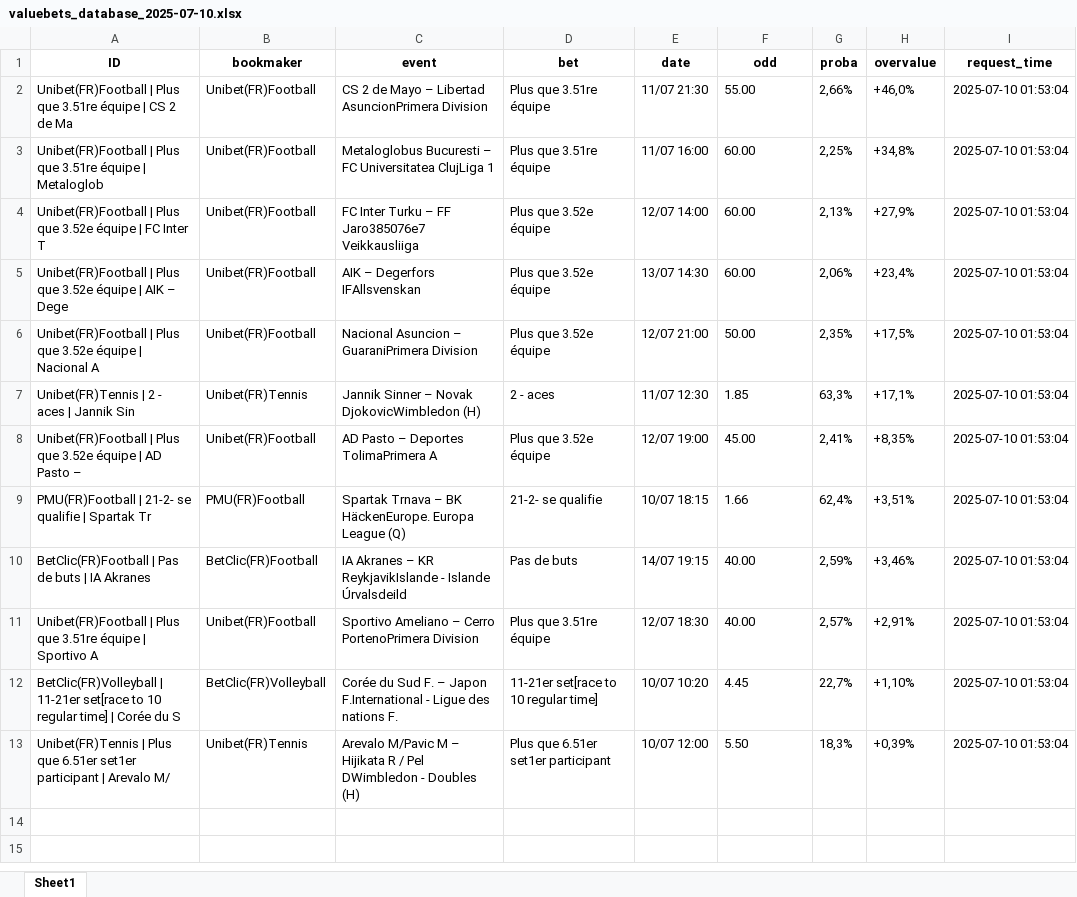
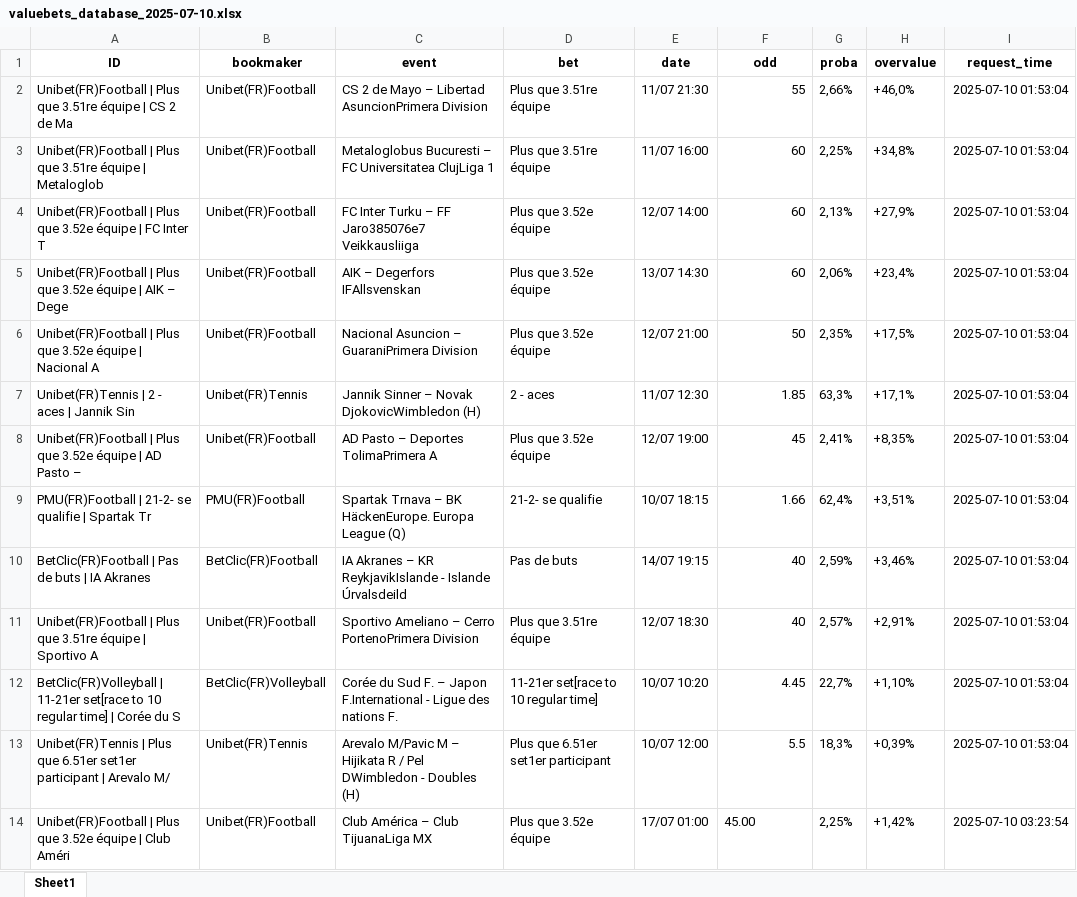
Before and after one commit to mdujardin3007/betting_scrapping, an Excel workbook: data/valuebets_database_2025-07-10.xlsx, sheet Sheet1, drawn as a sheet; values as stored, in another font and other column widths than the file's, no borders; the diff names each change by its address in the sheet, - before the commit and + after, or states it on an @@ line.

Commit message:
Mise à jour des données valuebets

```diff
--- a/data/valuebets_database_2025-07-10.xlsx (sheet Sheet1)
+++ b/data/valuebets_database_2025-07-10.xlsx (sheet Sheet1)
-F2 (odd): 55.00
+F2 (odd): 55
-F3:F5 (odd): 60.00
+F3:F5 (odd): 60
-F6 (odd): 50.00
+F6 (odd): 50
-F7 alignment: left
+F7 alignment: right
-F8 (odd): 45.00
+F8 (odd): 45
-F9 alignment: left
+F9 alignment: right
-F10:F11 (odd): 40.00
+F10:F11 (odd): 40
-F12 alignment: left
+F12 alignment: right
-F13 (odd): 5.50
+F13 (odd): 5.5
+row 14: Unibet(FR)Football | Plus que 3.52e équipe | Club Améri | Unibet(FR)Football | Club América – Club TijuanaLiga MX | Plus que 3.52e équipe | 17/07 01:00 | 45.00 | 2,25% | +1,42% | 2025-07-10 03:23:54
```
